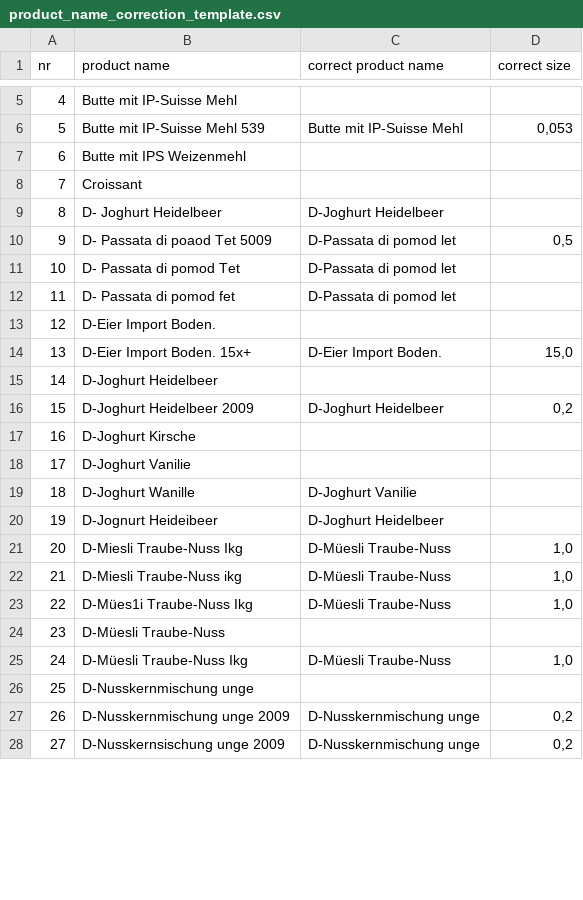
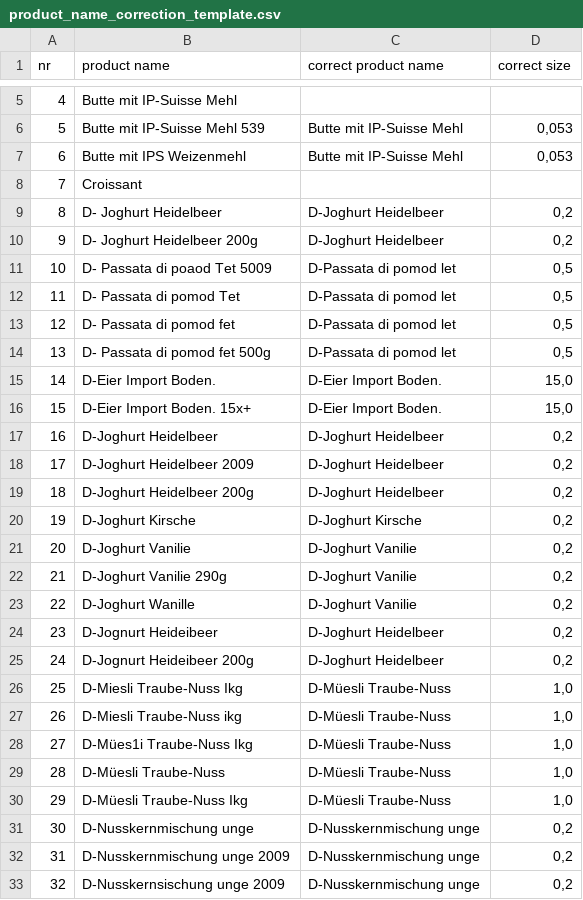
Before and after one commit to filip-rupniewski/receipt_parsing, a CSV file: correction_files/product_name_correction_template.csv, drawn as a sheet; only a part is shown, gaps mark what is left out; addresses are those after the commit; the diff covers the shown part only; the diff names each change by its address in the sheet, - before the commit and + after, or states it on an @@ line.

```diff
--- a/correction_files/product_name_correction_template.csv
+++ b/correction_files/product_name_correction_template.csv
-C7 (correct product name): (empty)
+C7 (correct product name): Butte mit IP-Suisse Mehl
-D7 (correct size): (empty)
+D7 (correct size): 0,053
-D9 (correct size): (empty)
+D9 (correct size): 0,2
+row 10: 9 | D- Joghurt Heidelbeer 200g | D-Joghurt Heidelbeer | 0,2
@@ column A (nr) renumbered from row 11 down @@
-D12:D13 (correct size): (empty)
+D12:D13 (correct size): 0,5
+row 14: 13 | D- Passata di pomod fet 500g | D-Passata di pomod let | 0,5
-C15 (correct product name): (empty)
+C15 (correct product name): D-Eier Import Boden.
-D15 (correct size): (empty)
+D15 (correct size): 15,0
-C17 (correct product name): (empty)
+C17 (correct product name): D-Joghurt Heidelbeer
-D17 (correct size): (empty)
+D17 (correct size): 0,2
+row 19: 18 | D-Joghurt Heidelbeer 200g | D-Joghurt Heidelbeer | 0,2
-C20 (correct product name): (empty)
+C20 (correct product name): D-Joghurt Kirsche
-D20:D21 (correct size): (empty)
+D20:D21 (correct size): 0,2
-C21 (correct product name): (empty)
+C21 (correct product name): D-Joghurt Vanilie
+row 22: 21 | D-Joghurt Vanilie 290g | D-Joghurt Vanilie | 0,2
-D23:D24 (correct size): (empty)
+D23:D24 (correct size): 0,2
+row 25: 24 | D-Jognurt Heideibeer 200g | D-Joghurt Heidelbeer | 0,2
-C29 (correct product name): (empty)
+C29 (correct product name): D-Müesli Traube-Nuss
-D29 (correct size): (empty)
+D29 (correct size): 1,0
-C31 (correct product name): (empty)
+C31 (correct product name): D-Nusskernmischung unge
-D31 (correct size): (empty)
+D31 (correct size): 0,2
```
Also changed, not shown: 3 added rows and 55 edited cells elsewhere in this file, correction_files/product_name_corrections.csv, 2 other files.
